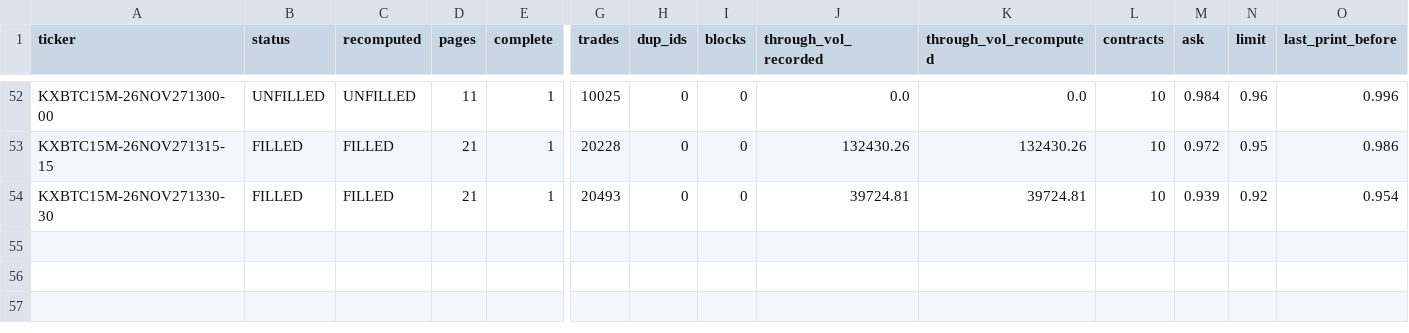
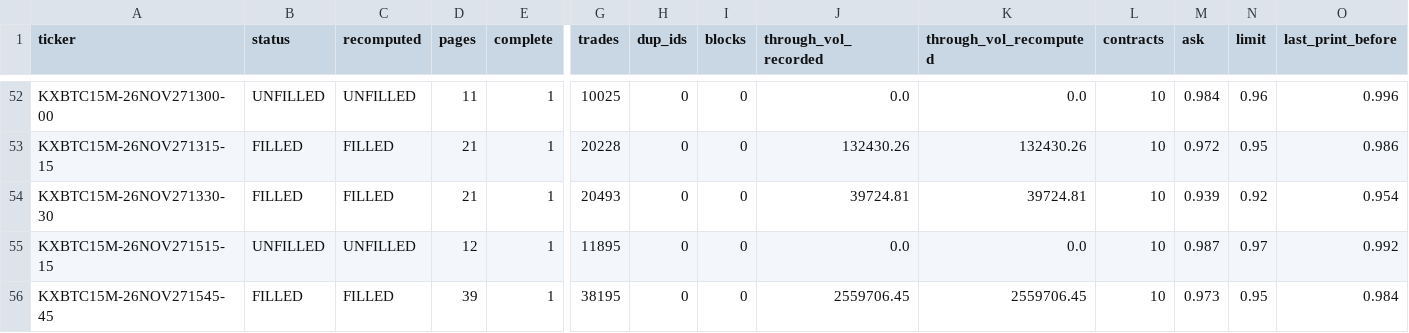
Before and after one commit to j42002/polybot, a CSV file: data/maker15_audit/audit.csv, drawn as a sheet; only a part is shown, gaps mark what is left out; rows hold the shown columns only; the diff names each change by its address in the sheet, - before the commit and + after, or states it on an @@ line.

Commit message:
maker15 audit 2026-11-27T20:53Z

```diff
--- a/data/maker15_audit/audit.csv
+++ b/data/maker15_audit/audit.csv
+row 55: KXBTC15M-26NOV271515-15 | UNFILLED | UNFILLED | 12 | 1 | 11895 | 0 | 0 | 0.0 | 0.0 | 10 | 0.987 | 0.97 | 0.992
+row 56: KXBTC15M-26NOV271545-45 | FILLED | FILLED | 39 | 1 | 38195 | 0 | 0 | 2559706.45 | 2559706.45 | 10 | 0.973 | 0.95 | 0.984
```
Also changed, not shown: 1 other file.
